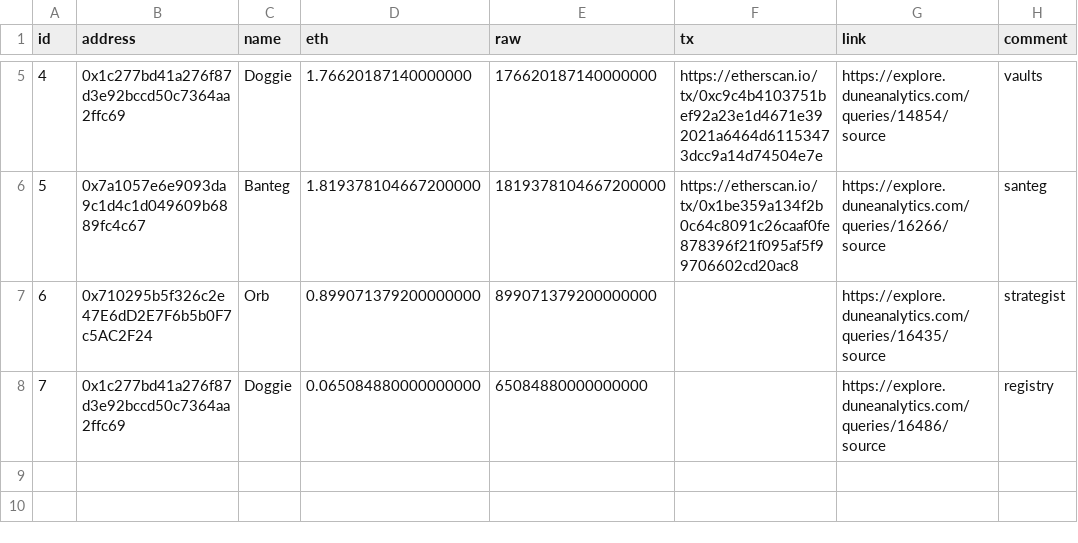
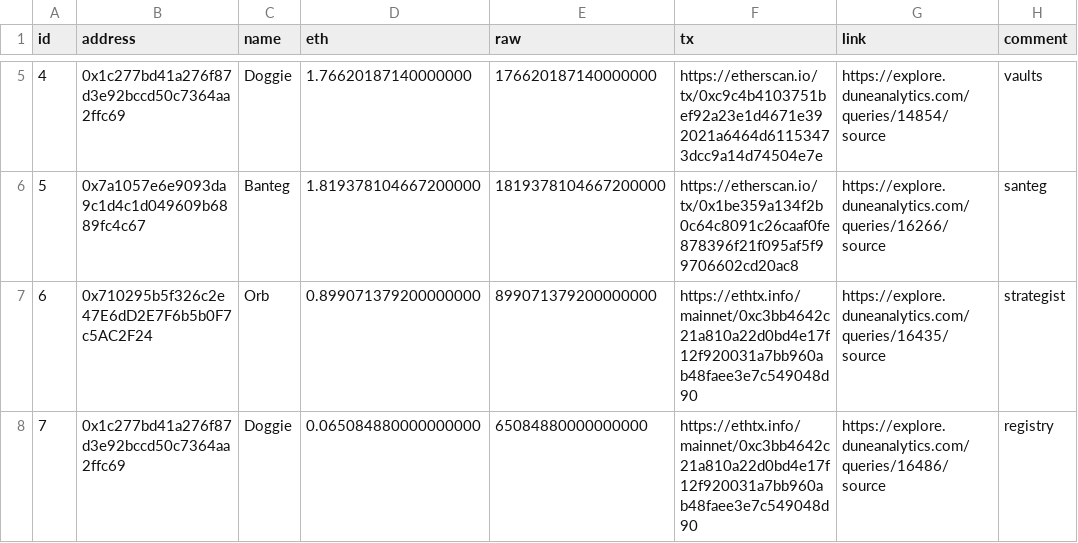
Before and after one commit to yearn/budget, a CSV file: reports/gas/reimbursements.csv, drawn as a sheet; only a part is shown, gaps mark what is left out.

Commit message:
add transactions

```diff
--- a/reports/gas/reimbursements.csv
+++ b/reports/gas/reimbursements.csv
@@ -6,3 +6,3 @@ id,address,name,eth,raw,tx,link,comment
 5,0x7a1057e6e9093da9c1d4c1d049609b6889fc4c67,Banteg,1.819378104667200000,1819378104667200000,https://etherscan.io/tx/0x1be359a134f2b0c64c8091c26caaf0fe878396f21f095af5f99706602cd20ac8,https://explore.duneanalytics.com/queries/16266/source,santeg
-6,0x710295b5f326c2e47E6dD2E7F6b5b0F7c5AC2F24,Orb,0.899071379200000000,899071379200000000,,https://explore.duneanalytics.com/queries/16435/source,strategist
-7,0x1c277bd41a276f87d3e92bccd50c7364aa2ffc69,Doggie,0.065084880000000000,65084880000000000,,https://explore.duneanalytics.com/queries/16486/source,registry
+6,0x710295b5f326c2e47E6dD2E7F6b5b0F7c5AC2F24,Orb,0.899071379200000000,899071379200000000,https://ethtx.info/mainnet/0xc3bb4642c21a810a22d0bd4e17f12f920031a7bb960ab48faee3e7c549048d90,https://explore.duneanalytics.com/queries/16435/source,strategist
+7,0x1c277bd41a276f87d3e92bccd50c7364aa2ffc69,Doggie,0.065084880000000000,65084880000000000,https://ethtx.info/mainnet/0xc3bb4642c21a810a22d0bd4e17f12f920031a7bb960ab48faee3e7c549048d90,https://explore.duneanalytics.com/queries/16486/source,registry
```
